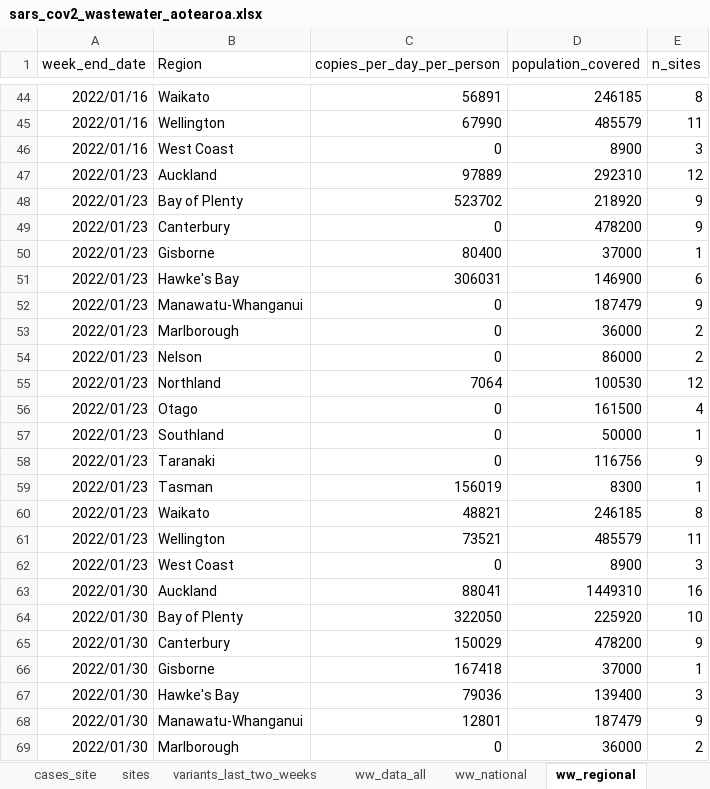
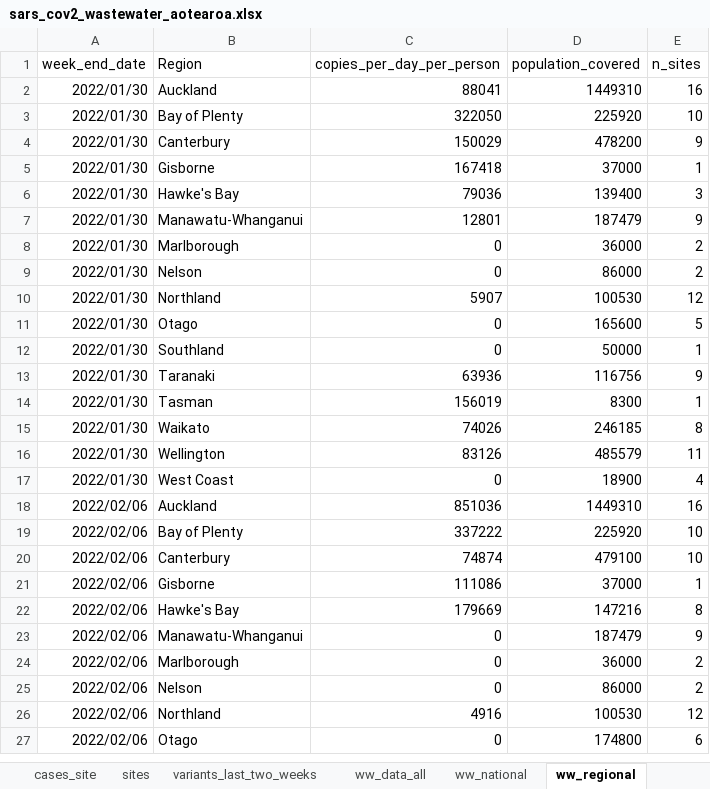
Before and after one commit to ESR-NZ/covid_in_wastewater, an Excel workbook: data/sars_cov2_wastewater_aotearoa.xlsx, sheet ww_regional, drawn as a sheet; only a part is shown, gaps mark what is left out; the shorter side is filled out with more unchanged rows; values as stored, in another font and other column widths than the file's, no borders; table styles not drawn; removed rows and columns are numbered as before the commit, all else as after; the diff covers the shown part only; the diff names each change by its address in the sheet, - before the commit and + after, or states it on an @@ line.

```diff
--- a/data/sars_cov2_wastewater_aotearoa.xlsx (sheet ww_regional)
+++ b/data/sars_cov2_wastewater_aotearoa.xlsx (sheet ww_regional)
-row 44: 2022/01/16 | Waikato | 56891 | 246185 | 8
-row 45: 2022/01/16 | Wellington | 67990 | 485579 | 11
-row 46: 2022/01/16 | West Coast | 0 | 8900 | 3
-row 47: 2022/01/23 | Auckland | 97889 | 292310 | 12
-row 48: 2022/01/23 | Bay of Plenty | 523702 | 218920 | 9
-row 49: 2022/01/23 | Canterbury | 0 | 478200 | 9
-row 50: 2022/01/23 | Gisborne | 80400 | 37000 | 1
-row 51: 2022/01/23 | Hawke's Bay | 306031 | 146900 | 6
-row 52: 2022/01/23 | Manawatu-Whanganui | 0 | 187479 | 9
-row 53: 2022/01/23 | Marlborough | 0 | 36000 | 2
-row 54: 2022/01/23 | Nelson | 0 | 86000 | 2
-row 55: 2022/01/23 | Northland | 7064 | 100530 | 12
-row 56: 2022/01/23 | Otago | 0 | 161500 | 4
-row 57: 2022/01/23 | Southland | 0 | 50000 | 1
-row 58: 2022/01/23 | Taranaki | 0 | 116756 | 9
-row 59: 2022/01/23 | Tasman | 156019 | 8300 | 1
-row 60: 2022/01/23 | Waikato | 48821 | 246185 | 8
-row 61: 2022/01/23 | Wellington | 73521 | 485579 | 11
-row 62: 2022/01/23 | West Coast | 0 | 8900 | 3
```
Also changed, not shown: 34 added rows, 42 removed rows and 27 edited cells elsewhere in this sheet, sheet ww_data_all, sheet cases_site, sheet ww_site, sheet cases_regional, sheet variants_last_two_weeks, sheet ww_national, 2 more sheets, 9 other files.
